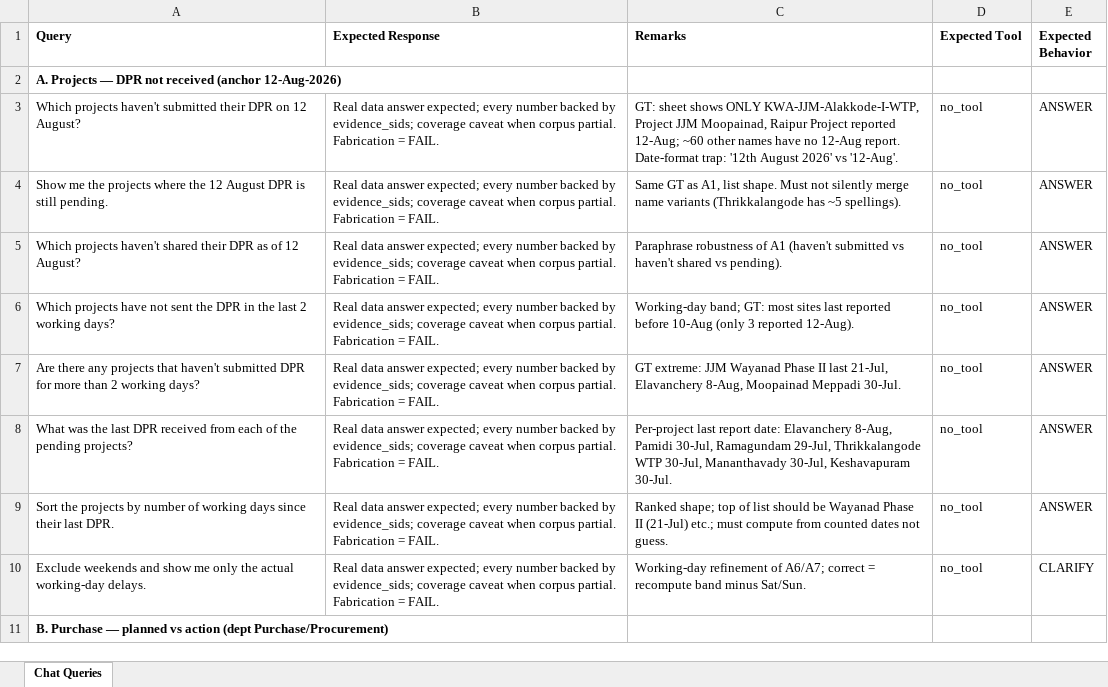
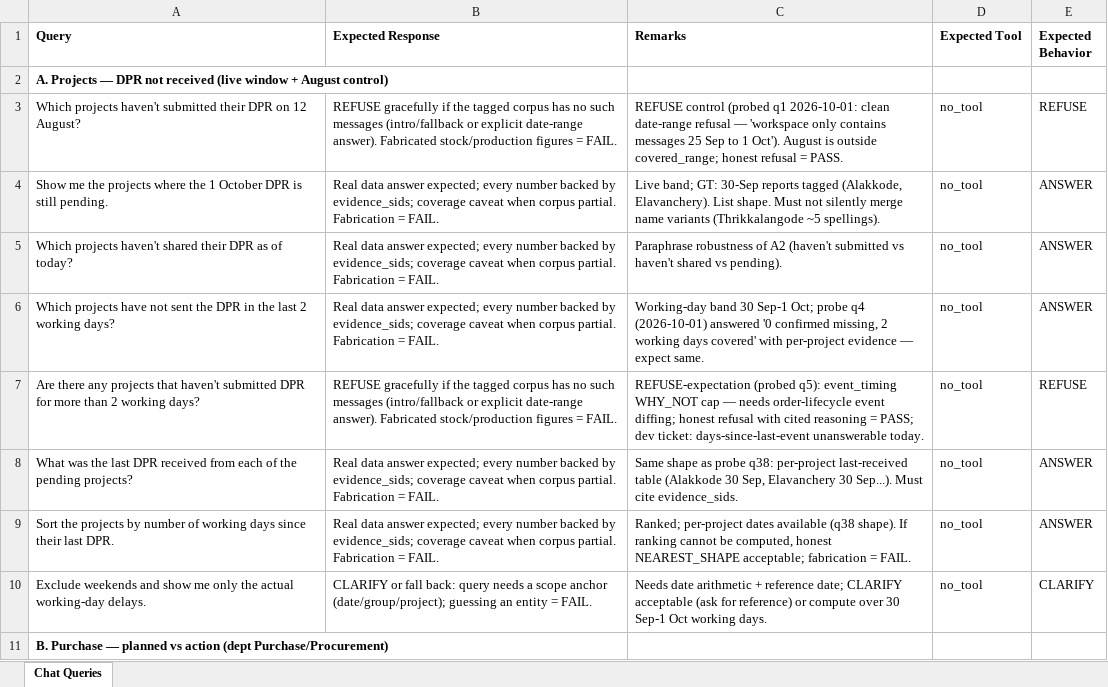
Before and after one commit to navneetlearns/langsmith-tool-evaluator, an Excel workbook: accounts/ask-groups-koya/queries.xlsx, sheet Chat Queries, drawn as a sheet; only a part is shown; values as stored, in another font and other column widths than the file's, no borders; the diff covers the shown part only; the diff names each change by its address in the sheet, - before the commit and + after, or states it on an @@ line.

Commit message:
eval(ask-groups-koya): re-anchor 40-query set to live tagged window (25 Sep-1 Oct) after 2026-10-01 re-probe
- covered_range extended (25 Sep-1 Oct); 30-Sep DPR + purchase messages tagged and answerable
- A1 kept as August REFUSE control; A5 (event_timing cap) + D/G/H honesty rows relabeled REFUSE
- label split 39/1/0 -> 30/4/6 (ANSWER/CLARIFY/REFUSE); re-probe v2 run file + manifest + notes

```diff
--- a/accounts/ask-groups-koya/queries.xlsx (sheet Chat Queries)
+++ b/accounts/ask-groups-koya/queries.xlsx (sheet Chat Queries)
-A2 (Query): …not received (anchor 12-Aug-2026)
+A2 (Query): …not received (live window + August control)
-B3 (Expected Response): Real data answer expected; every number backed by evidence_sids; coverage caveat when corpus partial. Fabrication = FAIL.
+B3 (Expected Response): REFUSE gracefully if the tagged corpus has no such messages (intro/fallback or explicit date-range answer). Fabricated stock/production figures = FAIL.
-C3 (Remarks): GT: sheet shows ONLY KWA-JJM-Alakkode-I-WTP, Project JJM Moopainad, Raipur Project reported 12-Aug; ~60 other names have no 12-Aug report. Date-format trap: '12th August 2026' vs '12-Aug'.
+C3 (Remarks): REFUSE control (probed q1 2026-10-01: clean date-range refusal — 'workspace only contains messages 25 Sep to 1 Oct'). August is outside covered_range; honest refusal = PASS.
-E3 (Expected Behavior): ANSWER
+E3 (Expected Behavior): REFUSE
-A4 (Query): …where the 12 August DPR is…
+A4 (Query): …where the 1 October DPR is…
-C4 (Remarks): Same GT as A1, list shape. Must not silently merge name variants (Thrikkalangode has ~5 spellings).
+C4 (Remarks): Live band; GT: 30-Sep reports tagged (Alakkode, Elavanchery). List shape. Must not silently merge name variants (Thrikkalangode ~5 spellings).
-A5 (Query): …as of 12 August?
+A5 (Query): …as of today?
-C5 (Remarks): …robustness of A1 (haven't submitted…
+C5 (Remarks): …robustness of A2 (haven't submitted…
-C6 (Remarks): Working-day band; GT: most sites last reported before 10-Aug (only 3 reported 12-Aug).
+C6 (Remarks): Working-day band 30 Sep-1 Oct; probe q4 (2026-10-01) answered '0 confirmed missing, 2 working days covered' with per-project evidence — expect same.
-B7 (Expected Response): Real data answer expected; every number backed by evidence_sids; coverage caveat when corpus partial. Fabrication = FAIL.
+B7 (Expected Response): REFUSE gracefully if the tagged corpus has no such messages (intro/fallback or explicit date-range answer). Fabricated stock/production figures = FAIL.
-C7 (Remarks): GT extreme: JJM Wayanad Phase II last 21-Jul, Elavanchery 8-Aug, Moopainad Meppadi 30-Jul.
+C7 (Remarks): REFUSE-expectation (probed q5): event_timing WHY_NOT cap — needs order-lifecycle event diffing; honest refusal with cited reasoning = PASS; dev ticket: days-since-last-event unanswerable today.
-E7 (Expected Behavior): ANSWER
+E7 (Expected Behavior): REFUSE
-C8 (Remarks): Per-project last report date: Elavanchery 8-Aug, Pamidi 30-Jul, Ramagundam 29-Jul, Thrikkalangode WTP 30-Jul, Mananthavady 30-Jul, Keshavapuram 30-Jul.
+C8 (Remarks): Same shape as probe q38: per-project last-received table (Alakkode 30 Sep, Elavanchery 30 Sep...). Must cite evidence_sids.
-C9 (Remarks): Ranked shape; top of list should be Wayanad Phase II (21-Jul) etc.; must compute from counted dates not guess.
+C9 (Remarks): Ranked; per-project dates available (q38 shape). If ranking cannot be computed, honest NEAREST_SHAPE acceptable; fabrication = FAIL.
-B10 (Expected Response): Real data answer expected; every number backed by evidence_sids; coverage caveat when corpus partial. Fabrication = FAIL.
+B10 (Expected Response): CLARIFY or fall back: query needs a scope anchor (date/group/project); guessing an entity = FAIL.
-C10 (Remarks): Working-day refinement of A6/A7; correct = recompute band minus Sat/Sun.
+C10 (Remarks): Needs date arithmetic + reference date; CLARIFY acceptable (ask for reference) or compute over 30 Sep-1 Oct working days.
```
Also changed, not shown: 45 edited cells elsewhere in this sheet, 4 other files.
